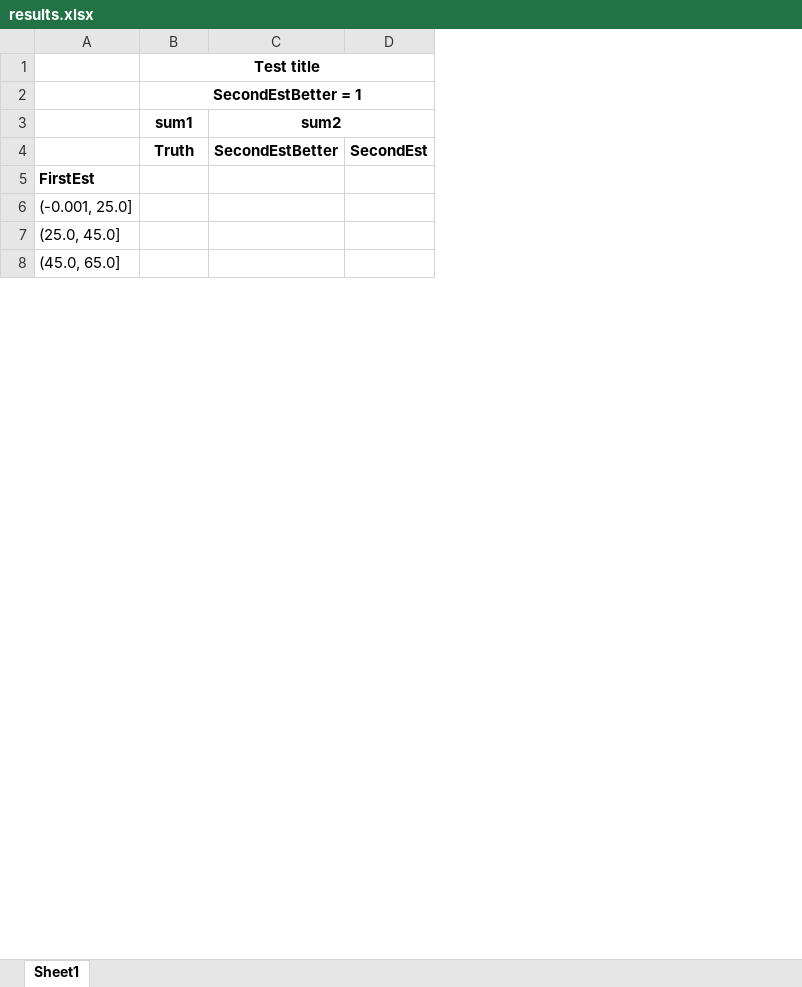
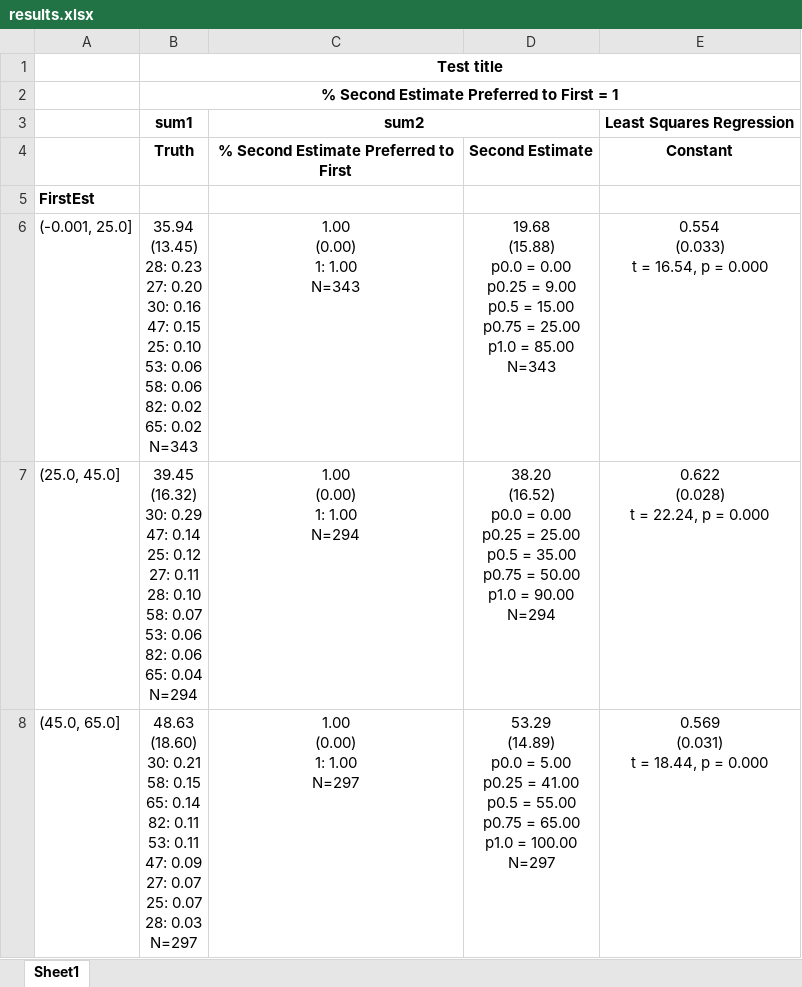
Before and after one commit to dsbowen/AutoAnalyzer, an Excel workbook: results.xlsx, sheet Sheet1, drawn as a sheet; only a part is shown; values as stored, in another font and other column widths than the file's, no borders; removed rows and columns are numbered as before the commit, all else as after; ↵ is a line break in a cell; the diff covers the shown part only; the diff names each change by its address in the sheet, - before the commit and + after, or states it on an @@ line.

Commit message:
first draft working

```diff
--- a/results.xlsx (sheet Sheet1)
+++ b/results.xlsx (sheet Sheet1)
-column C, rows 3-4: sum2 | SecondEstBetter
-column D, row 4: SecondEst
+column C, rows 3-8: sum2 | % Second Estimate Preferred to First |  | 1.00 ↵ (0.00) ↵ 1: 1.00 ↵ N=343 | 1.00 ↵ (0.00) ↵ 1: 1.00 ↵ N=294 | 1.00 ↵ (0.00) ↵ 1: 1.00 ↵ N=297
+column D, rows 4-8: Second Estimate |  | 19.68 ↵ (15.88) ↵ p0.0 = 0.00 ↵ p0.25 = 9.00 ↵ p0.5 = 15.00 ↵ p0.75 = 25.00 ↵ p1.0 = 85.00 ↵ N=343 | 38.20 ↵ (16.52) ↵ p0.0 = 0.00 ↵ p0.25 = 25.00 ↵ p0.5 = 35.00 ↵ p0.75 = 50.00 ↵ p1.0 = 90.00 ↵ N=294 | 53.29 ↵ (14.89) ↵ p0.0 = 5.00 ↵ p0.25 = 41.00 ↵ p0.5 = 55.00 ↵ p0.75 = 65.00 ↵ p1.0 = 100.00 ↵ N=297
+column E, rows 3-8: Least Squares Regression | Constant |  | 0.554 ↵ (0.033) ↵ t = 16.54, p = 0.000 | 0.622 ↵ (0.028) ↵ t = 22.24, p = 0.000 | 0.569 ↵ (0.031) ↵ t = 18.44, p = 0.000
-B2: SecondEstBetter = 1
+B2: % Second Estimate Preferred to First = 1
-B6: (empty)
+B6: 35.94 ↵ (13.45) ↵ 28: 0.23 ↵ 27: 0.20 ↵ 30: 0.16 ↵ 47: 0.15 ↵ 25: 0.10 ↵ 53: 0.06 ↵ 58: 0.06 ↵ 82: 0.02 ↵ 65: 0.02 ↵ N=343
-B7: (empty)
+B7: 39.45 ↵ (16.32) ↵ 30: 0.29 ↵ 47: 0.14 ↵ 25: 0.12 ↵ 27: 0.11 ↵ 28: 0.10 ↵ 58: 0.07 ↵ 53: 0.06 ↵ 82: 0.06 ↵ 65: 0.04 ↵ N=294
-B8: (empty)
+B8: 48.63 ↵ (18.60) ↵ 30: 0.21 ↵ 58: 0.15 ↵ 65: 0.14 ↵ 82: 0.11 ↵ 53: 0.11 ↵ 47: 0.09 ↵ 27: 0.07 ↵ 25: 0.07 ↵ 28: 0.03 ↵ N=297
```
Also changed, not shown: 2 removed rows and 43 edited cells elsewhere in this sheet, 11 other files.
